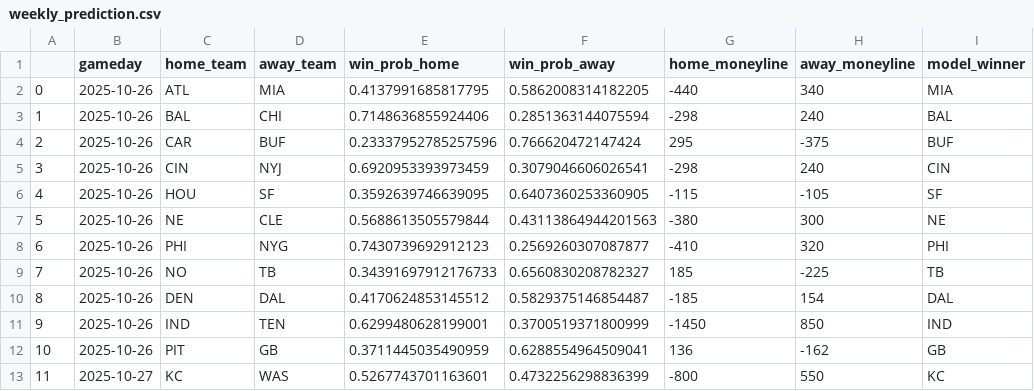
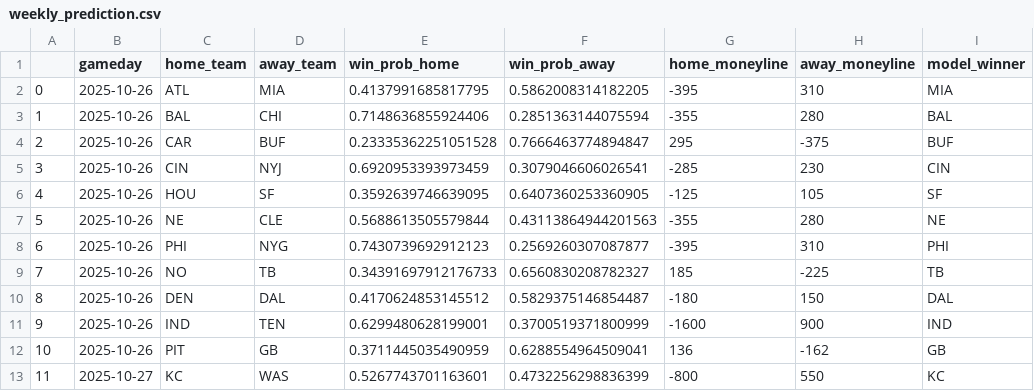
Before and after one commit to Geedorah54/Football-Analysis, a CSV file: weekly_prediction.csv, drawn as a sheet.

```diff
--- a/weekly_prediction.csv
+++ b/weekly_prediction.csv
@@ -1,12 +1,12 @@
 ,gameday,home_team,away_team,win_prob_home,win_prob_away,home_moneyline,away_moneyline,model_winner
-0,2025-10-26,ATL,MIA,0.4137991685817795,0.5862008314182205,-440,340,MIA
-1,2025-10-26,BAL,CHI,0.7148636855924406,0.2851363144075594,-298,240,BAL
-2,2025-10-26,CAR,BUF,0.23337952785257596,0.766620472147424,295,-375,BUF
-3,2025-10-26,CIN,NYJ,0.6920953393973459,0.3079046606026541,-298,240,CIN
-4,2025-10-26,HOU,SF,0.3592639746639095,0.6407360253360905,-115,-105,SF
-5,2025-10-26,NE,CLE,0.5688613505579844,0.43113864944201563,-380,300,NE
-6,2025-10-26,PHI,NYG,0.7430739692912123,0.2569260307087877,-410,320,PHI
+0,2025-10-26,ATL,MIA,0.4137991685817795,0.5862008314182205,-395,310,MIA
+1,2025-10-26,BAL,CHI,0.7148636855924406,0.2851363144075594,-355,280,BAL
+2,2025-10-26,CAR,BUF,0.23335362251051528,0.7666463774894847,295,-375,BUF
+3,2025-10-26,CIN,NYJ,0.6920953393973459,0.3079046606026541,-285,230,CIN
+4,2025-10-26,HOU,SF,0.3592639746639095,0.6407360253360905,-125,105,SF
+5,2025-10-26,NE,CLE,0.5688613505579844,0.43113864944201563,-355,280,NE
+6,2025-10-26,PHI,NYG,0.7430739692912123,0.2569260307087877,-395,310,PHI
 7,2025-10-26,NO,TB,0.34391697912176733,0.6560830208782327,185,-225,TB
-8,2025-10-26,DEN,DAL,0.4170624853145512,0.5829375146854487,-185,154,DAL
-9,2025-10-26,IND,TEN,0.6299480628199001,0.3700519371800999,-1450,850,IND
+8,2025-10-26,DEN,DAL,0.4170624853145512,0.5829375146854487,-180,150,DAL
+9,2025-10-26,IND,TEN,0.6299480628199001,0.3700519371800999,-1600,900,IND
 10,2025-10-26,PIT,GB,0.3711445035490959,0.6288554964509041,136,-162,GB
```
Also changed, not shown: 2 other files.
